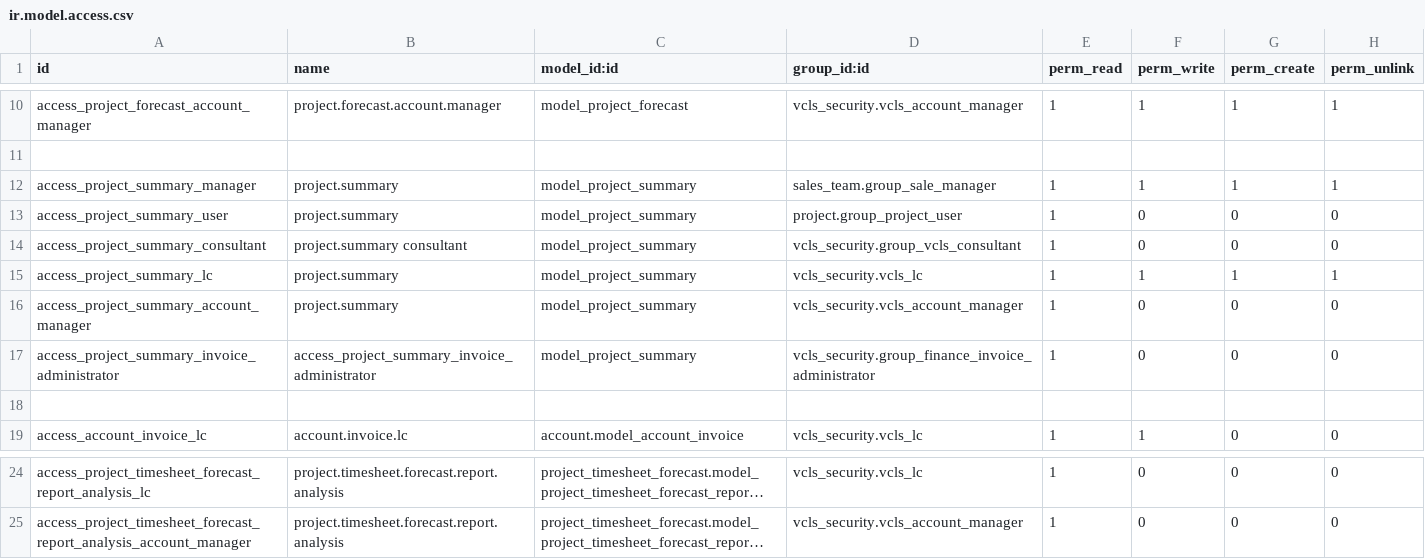
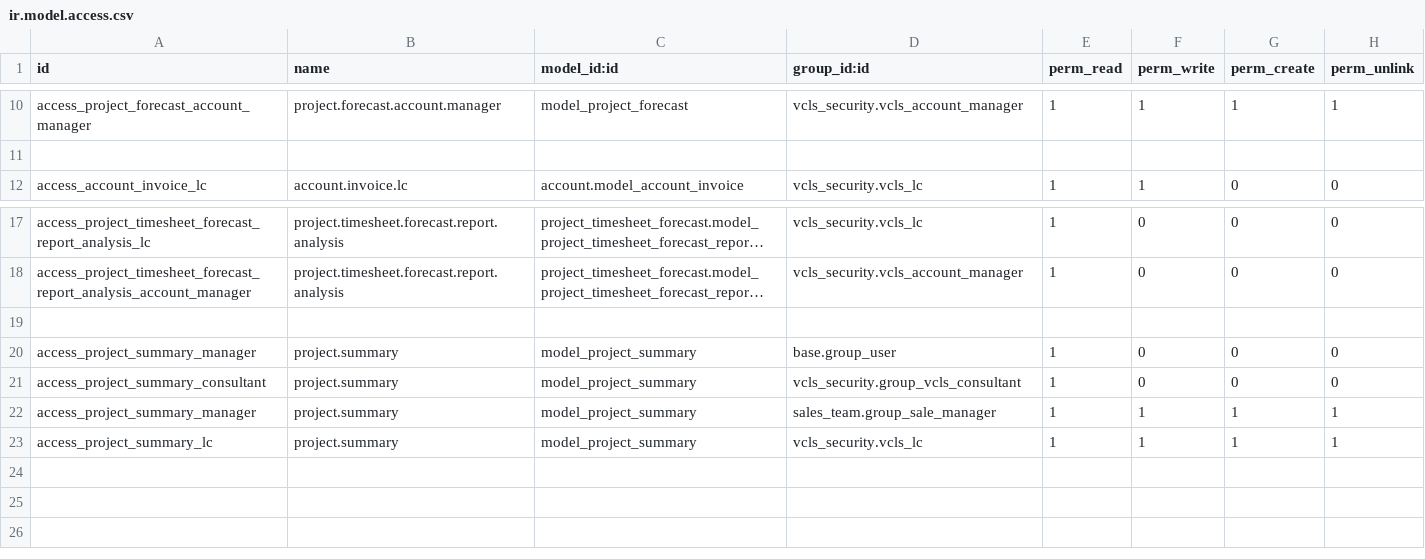
Before and after one commit to jupiterzhuo/odoo-vcls-module, a CSV file: vcls-project/security/ir.model.access.csv, drawn as a sheet; only a part is shown, gaps mark what is left out; long unchanged cells end in …; removed rows and columns are numbered as before the commit, all else as after; the diff names each change by its address in the sheet, - before the commit and + after, or states it on an @@ line.

Commit message:
005740_summary_rework_rebase
summary rework,

```diff
--- a/vcls-project/security/ir.model.access.csv
+++ b/vcls-project/security/ir.model.access.csv
-row 13: access_project_summary_user | project.summary | model_project_summary | project.group_project_user | 1 | 0 | 0 | 0
-row 14: access_project_summary_consultant | project.summary consultant | model_project_summary | vcls_security.group_vcls_consultant | 1 | 0 | 0 | 0
-row 16: access_project_summary_account_manager | project.summary | model_project_summary | vcls_security.vcls_account_manager | 1 | 0 | 0 | 0
-row 17: access_project_summary_invoice_administrator | access_project_summary_invoice_administrator | model_project_summary | vcls_security.group_finance_invoice_administrator | 1 | 0 | 0 | 0
-row 18: (empty)
+row 19: (empty)
+row 20: access_project_summary_manager | project.summary | model_project_summary | base.group_user | 1 | 0 | 0 | 0
+row 21: access_project_summary_consultant | project.summary | model_project_summary | vcls_security.group_vcls_consultant | 1 | 0 | 0 | 0
@@ row 12 moved to row 22: access_project_summary_manager @@
@@ row 15 moved to row 23: access_project_summary_lc @@
```
Also changed, not shown: 7 other files.
